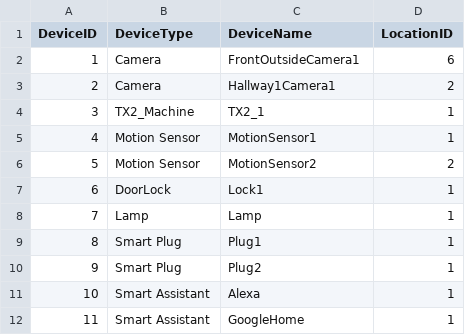
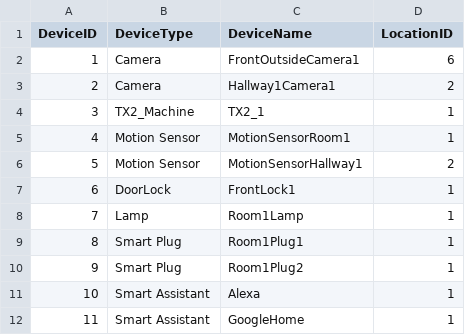
Before and after one commit to gc-intern/safehouse-config, a CSV file: Devices.csv, drawn as a sheet.

Commit message:
Update Devices.csv

```diff
--- a/Devices.csv
+++ b/Devices.csv
@@ -4,8 +4,8 @@ DeviceID,DeviceType,DeviceName,LocationID
 3,TX2_Machine,TX2_1,1
-4,Motion Sensor,MotionSensor1,1
-5,Motion Sensor,MotionSensor2,2
-6,DoorLock,Lock1,1
-7,Lamp,Lamp,1
-8,Smart Plug,Plug1,1
-9,Smart Plug,Plug2,1
+4,Motion Sensor,MotionSensorRoom1,1
+5,Motion Sensor,MotionSensorHallway1,2
+6,DoorLock,FrontLock1,1
+7,Lamp,Room1Lamp,1
+8,Smart Plug,Room1Plug1,1
+9,Smart Plug,Room1Plug2,1
 10,Smart Assistant,Alexa,1
```
